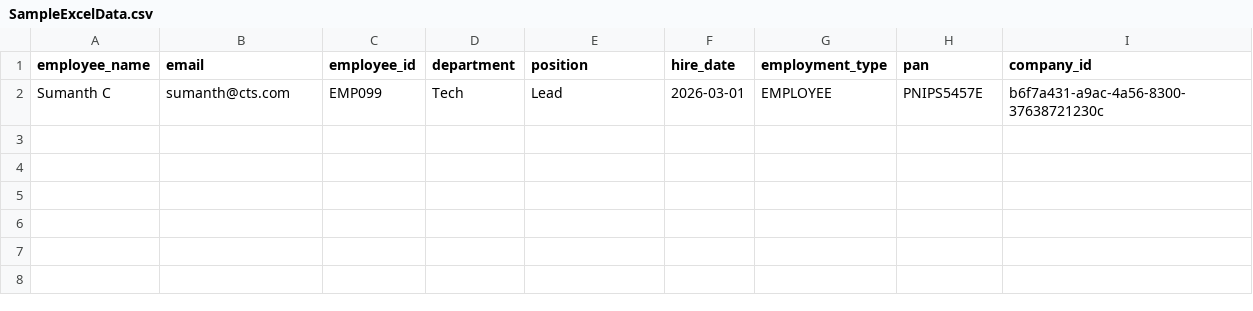
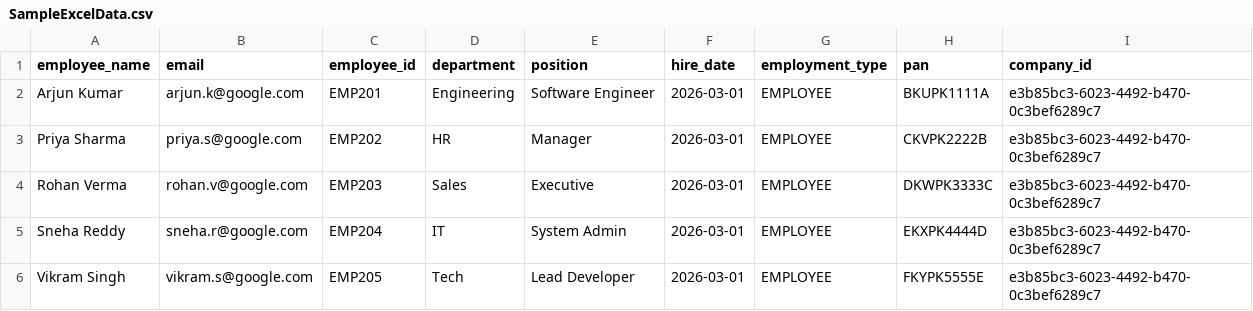
Before and after one commit to SUMANTHCHINNA/ESOP, a CSV file: SampleExcelData.csv, drawn as a sheet; removed rows and columns are numbered as before the commit, all else as after; the diff names each change by its address in the sheet, - before the commit and + after, or states it on an @@ line.

```diff
--- a/SampleExcelData.csv
+++ b/SampleExcelData.csv
-row 2: Sumanth C | sumanth@cts.com | EMP099 | Tech | Lead | 2026-03-01 | EMPLOYEE | PNIPS5457E | b6f7a431-a9ac-4a56-8300-37638721230c
+row 2: Arjun Kumar | arjun.k@google.com | EMP201 | Engineering | Software Engineer | 2026-03-01 | EMPLOYEE | BKUPK1111A | e3b85bc3-6023-4492-b470-0c3bef6289c7
+row 3: Priya Sharma | priya.s@google.com | EMP202 | HR | Manager | 2026-03-01 | EMPLOYEE | CKVPK2222B | e3b85bc3-6023-4492-b470-0c3bef6289c7
+row 4: Rohan Verma | rohan.v@google.com | EMP203 | Sales | Executive | 2026-03-01 | EMPLOYEE | DKWPK3333C | e3b85bc3-6023-4492-b470-0c3bef6289c7
+row 5: Sneha Reddy | sneha.r@google.com | EMP204 | IT | System Admin | 2026-03-01 | EMPLOYEE | EKXPK4444D | e3b85bc3-6023-4492-b470-0c3bef6289c7
+row 6: Vikram Singh | vikram.s@google.com | EMP205 | Tech | Lead Developer | 2026-03-01 | EMPLOYEE | FKYPK5555E | e3b85bc3-6023-4492-b470-0c3bef6289c7
```
Also changed, not shown: 7 other files.
